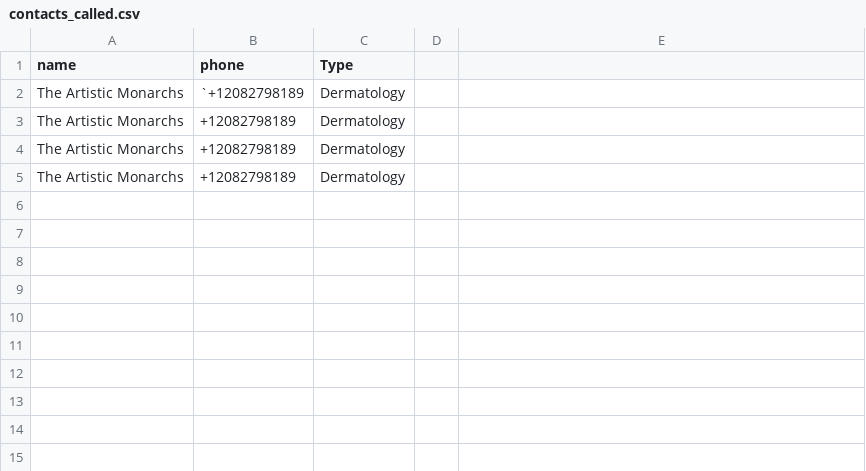
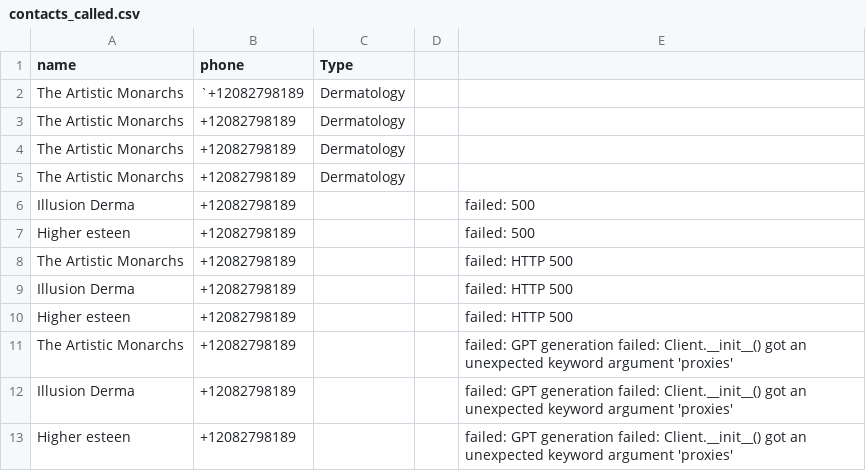
Before and after one commit to Noblecomsolutionsinc/sara-ai-bot, a CSV file: contacts_called.csv, drawn as a sheet; the diff names each change by its address in the sheet, - before the commit and + after, or states it on an @@ line.

Commit message:
Fix GPT client proxies issue and update runner for live calls

```diff
--- a/contacts_called.csv
+++ b/contacts_called.csv
+row 6: Illusion Derma | +12082798189 |  |  | failed: 500
+row 7: Higher esteen | +12082798189 |  |  | failed: 500
+row 8: The Artistic Monarchs | +12082798189 |  |  | failed: HTTP 500
+row 9: Illusion Derma | +12082798189 |  |  | failed: HTTP 500
+row 10: Higher esteen | +12082798189 |  |  | failed: HTTP 500
+row 11: The Artistic Monarchs | +12082798189 |  |  | failed: GPT generation failed: Client.__init__() got an unexpected keyword argument 'proxies'
+row 12: Illusion Derma | +12082798189 |  |  | failed: GPT generation failed: Client.__init__() got an unexpected keyword argument 'proxies'
+row 13: Higher esteen | +12082798189 |  |  | failed: GPT generation failed: Client.__init__() got an unexpected keyword argument 'proxies'
```
Also changed, not shown: 3 other files.
